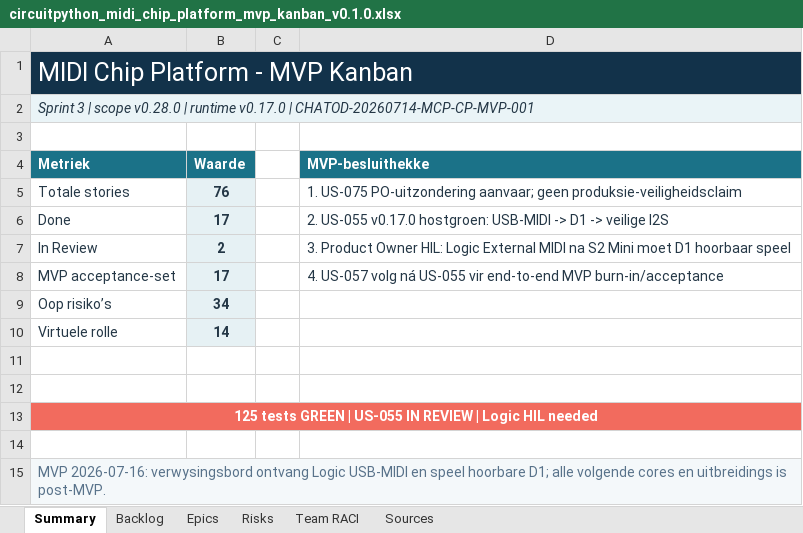
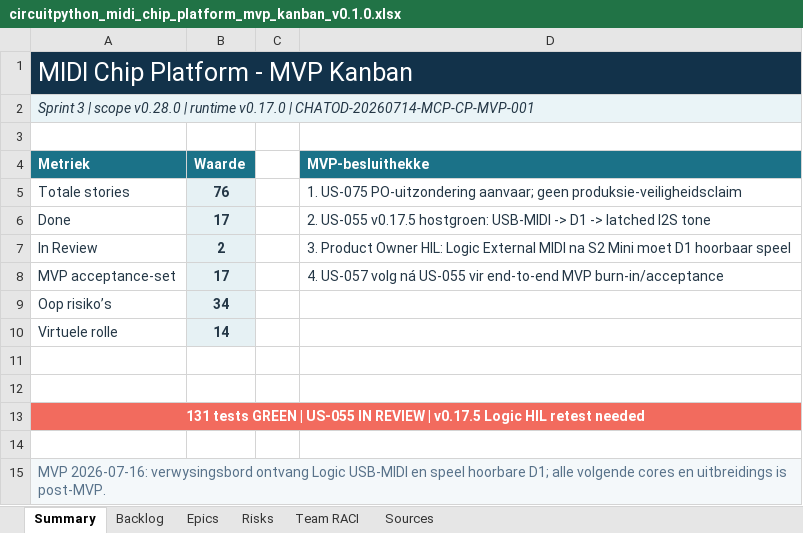
Before and after one commit to pappavis/circuitpython-midi-chip-platform, an Excel workbook: outputs/CHATOD-20260714-MCP-CP-MVP-001/circuitpython_midi_chip_platform_mvp_kanban_v0.1.0.xlsx, sheet Summary, drawn as a sheet; values as stored, in another font and other column widths than the file's, no borders; the diff names each change by its address in the sheet, - before the commit and + after, or states it on an @@ line.

Commit message:
fix(us055): latch d1 i2s tone for Logic MIDI

```diff
--- a/outputs/CHATOD-20260714-MCP-CP-MVP-001/circuitpython_midi_chip_platform_mvp_kanban_v0.1.0.xlsx (sheet Summary)
+++ b/outputs/CHATOD-20260714-MCP-CP-MVP-001/circuitpython_midi_chip_platform_mvp_kanban_v0.1.0.xlsx (sheet Summary)
-D6 (MVP-besluithekke): 2. US-055 v0.17.0 hostgroen: USB-MIDI -> D1 -> veilige I2S
+D6 (MVP-besluithekke): 2. US-055 v0.17.5 hostgroen: USB-MIDI -> D1 -> latched I2S tone
-A13 (Metriek): 125 tests GREEN | US-055 IN REVIEW | Logic HIL needed
+A13 (Metriek): 131 tests GREEN | US-055 IN REVIEW | v0.17.5 Logic HIL retest needed
```
Also changed, not shown: sheet Backlog, 19 other files.
